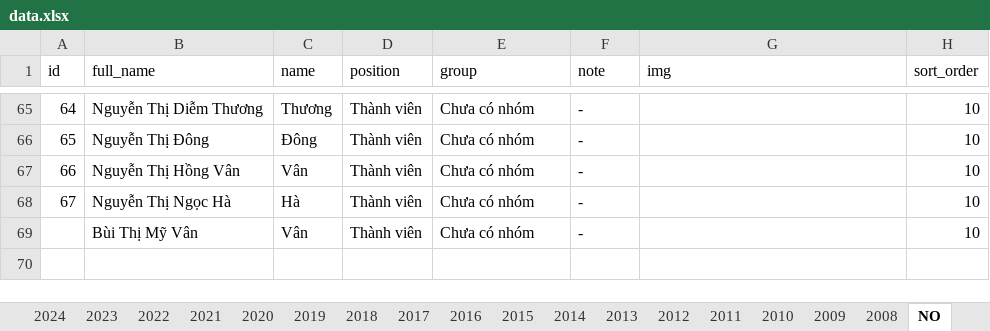
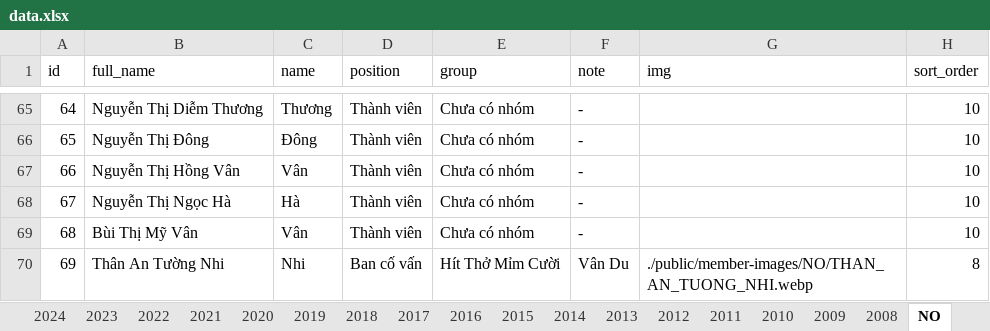
Before and after one commit to bantruyenthongchanhtam/hoc-chung-chanh-tam, an Excel workbook: public/data.xlsx, sheet NO, drawn as a sheet; only a part is shown, gaps mark what is left out; values as stored, in another font and other column widths than the file's, no borders; charts and pictures not drawn; the diff names each change by its address in the sheet, - before the commit and + after, or states it on an @@ line.

Commit message:
add data

```diff
--- a/public/data.xlsx (sheet NO)
+++ b/public/data.xlsx (sheet NO)
@@ column A (id) renumbered in row 69 @@
+row 70: 69 | Thân An Tường Nhi | Nhi | Ban cố vấn | Hít Thở Mỉm Cười | Vân Du | ./public/member-images/NO/THAN_AN_TUONG_NHI.webp | 8
```
Also changed, not shown: sheet 2026, sheet 2023, sheet 2024, 5 other files.
